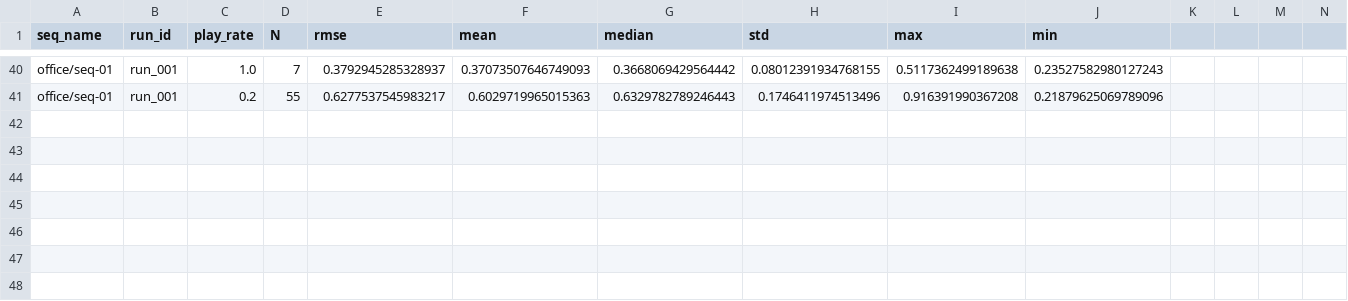
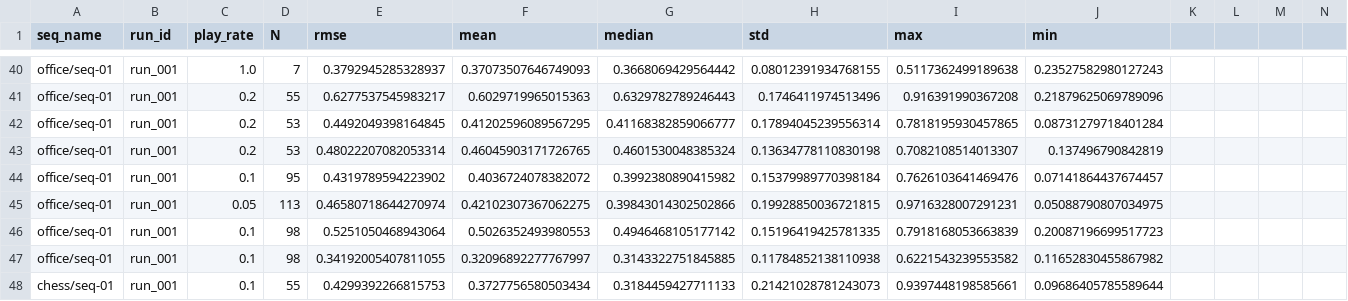
Before and after one commit to Zijun-Mo/vslam, a CSV file: src/vslam_evals/logs/evals_7scenes.csv, drawn as a sheet; only a part is shown, gaps mark what is left out; rows hold the shown columns only; the diff names each change by its address in the sheet, - before the commit and + after, or states it on an @@ line.

```diff
--- a/src/vslam_evals/logs/evals_7scenes.csv
+++ b/src/vslam_evals/logs/evals_7scenes.csv
+row 42: office/seq-01 | run_001 | 0.2 | 53 | 0.4492049398164845 | 0.41202596089567295 | 0.41168382859066777 | 0.17894045239556314 | 0.7818195930457865 | 0.08731279718401284
+row 43: office/seq-01 | run_001 | 0.2 | 53 | 0.48022207082053314 | 0.46045903171726765 | 0.4601530048385324 | 0.13634778110830198 | 0.7082108514013307 | 0.137496790842819
+row 44: office/seq-01 | run_001 | 0.1 | 95 | 0.4319789594223902 | 0.4036724078382072 | 0.3992380890415982 | 0.15379989770398184 | 0.7626103641469476 | 0.07141864437674457
+row 45: office/seq-01 | run_001 | 0.05 | 113 | 0.46580718644270974 | 0.42102307367062275 | 0.39843014302502866 | 0.19928850036721815 | 0.9716328007291231 | 0.05088790807034975
+row 46: office/seq-01 | run_001 | 0.1 | 98 | 0.5251050468943064 | 0.5026352493980553 | 0.4946468105177142 | 0.15196419425781335 | 0.7918168053663839 | 0.20087196699517723
+row 47: office/seq-01 | run_001 | 0.1 | 98 | 0.34192005407811055 | 0.32096892277767997 | 0.3143322751845885 | 0.11784852138110938 | 0.6221543239553582 | 0.11652830455867982
+row 48: chess/seq-01 | run_001 | 0.1 | 55 | 0.4299392266815753 | 0.3727756580503434 | 0.3184459427711133 | 0.21421028781243073 | 0.9397448198585661 | 0.09686405785589644
```
Also changed, not shown: 4 other files.
